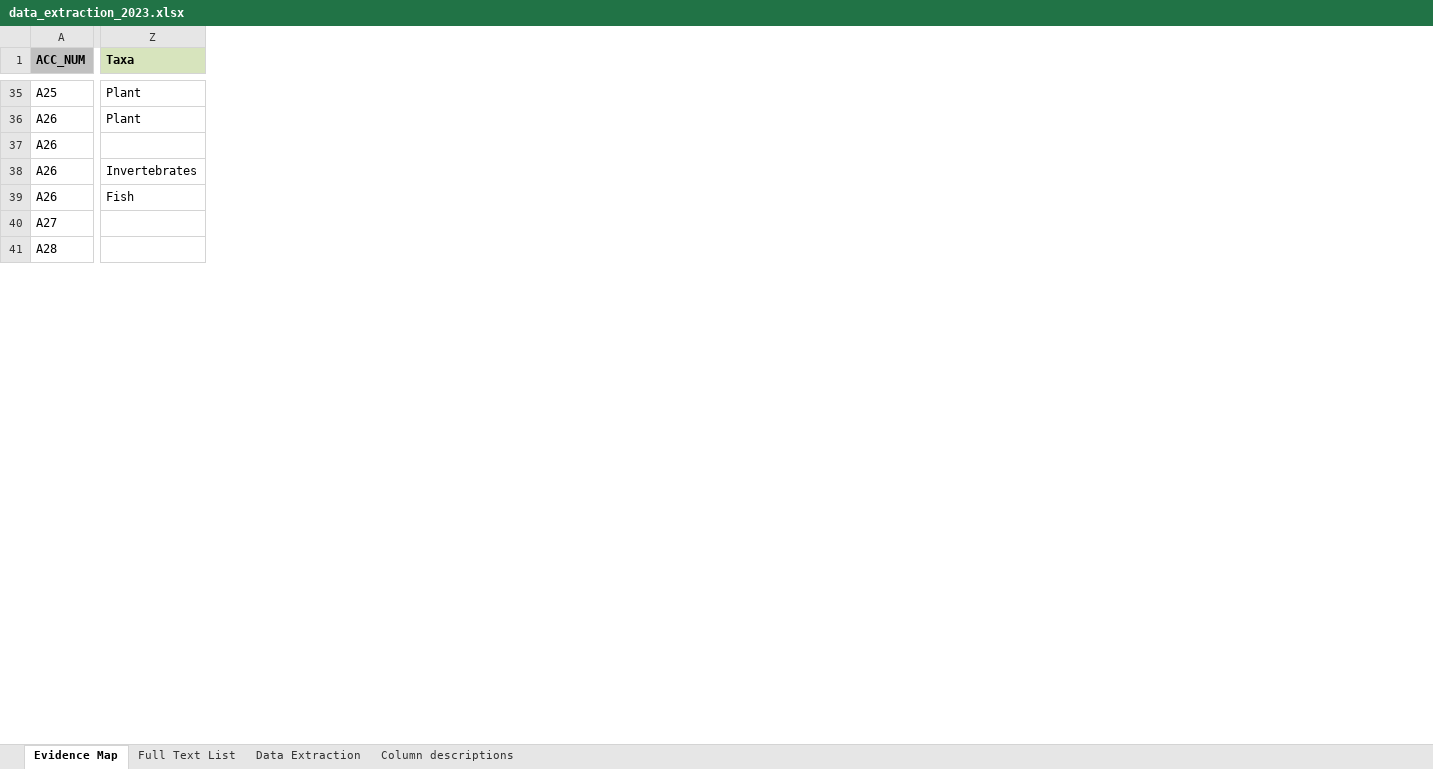
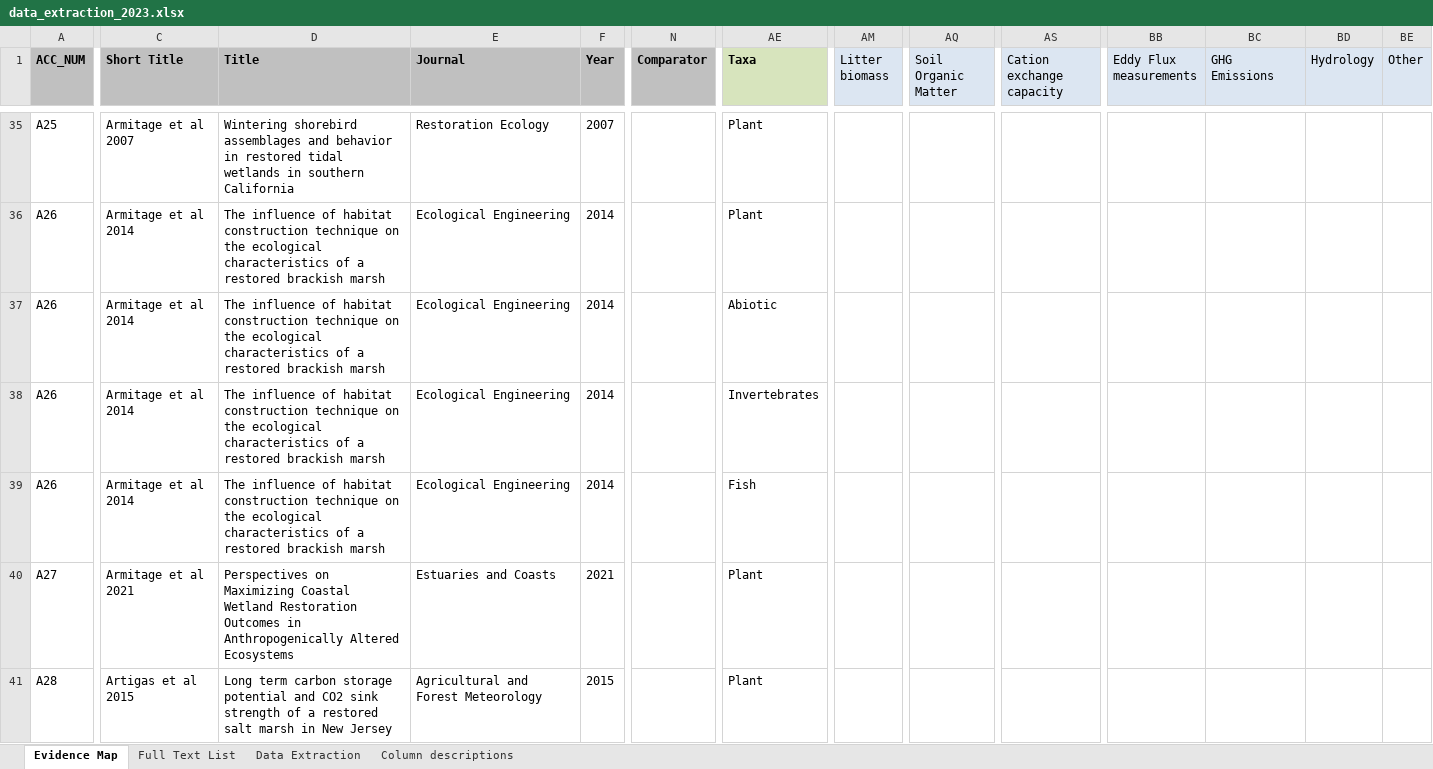
Before and after one commit to cdrobich/restoration_review, an Excel workbook: data/data_extraction_2023.xlsx, sheet Evidence Map, drawn as a sheet; only a part is shown, gaps mark what is left out; values as stored, in another font and other column widths than the file's, no borders; removed rows and columns are numbered as before the commit, all else as after; rows hold the shown columns only; the diff covers the shown part only; the diff names each change by its address in the sheet, - before the commit and + after, or states it on an @@ line.

Commit message:
Updated data extraction

```diff
--- a/data/data_extraction_2023.xlsx (sheet Evidence Map)
+++ b/data/data_extraction_2023.xlsx (sheet Evidence Map)
+column C (Short Title), rows 35-39: Armitage et al 2007 | Armitage et al 2014 | Armitage et al 2014 | Armitage et al 2014 | Armitage et al 2014
+column D (Title), rows 35-39: Wintering shorebird assemblages and behavior in restored tidal wetlands in southern California | The influence of habitat construction technique on the ecological characteristics of a restored brackish marsh | The influence of habitat construction technique on the ecological characteristics of a restored brackish marsh | The influence of habitat construction technique on the ecological characteristics of a restored brackish marsh | The influence of habitat construction technique on the ecological characteristics of a restored brackish marsh
+column E (Journal), rows 35-39: Restoration Ecology | Ecological Engineering | Ecological Engineering | Ecological Engineering | Ecological Engineering
+column F (Year), rows 35-39: 2007 | 2014 | 2014 | 2014 | 2014
+column N (Comparator), empty
+column AM (Litter biomass), empty
+column AQ (Soil Organic Matter), empty
+column AS (Cation exchange capacity), empty
+column BB (Eddy Flux measurements), empty
+column BC (GHG Emissions), empty
+column BD (Hydrology), empty
+column BE (Other), empty
-AE37 (Taxa): (empty)
+AE37 (Taxa): Abiotic
-row 40: A27
-row 41: A28
+row 40: A27 | Armitage et al 2021 | Perspectives on Maximizing Coastal Wetland Restoration Outcomes in Anthropogenically Altered Ecosystems | Estuaries and Coasts | 2021 |  | Plant
+row 41: A28 | Artigas et al 2015 | Long term carbon storage potential and CO2 sink strength of a restored salt marsh in New Jersey | Agricultural and Forest Meteorology | 2015 |  | Plant
```
Also changed, not shown: 18 added rows, 13 removed rows and 69 edited cells elsewhere in this sheet.
